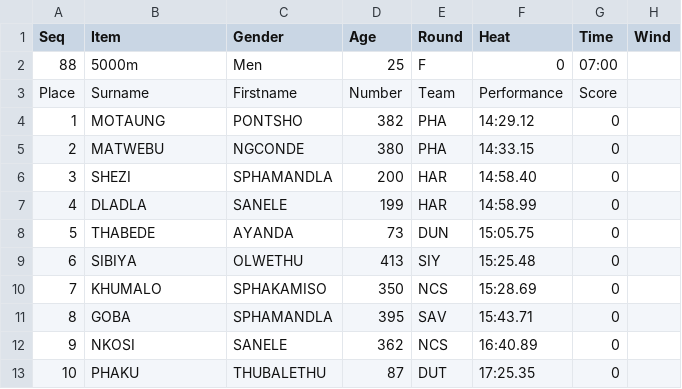
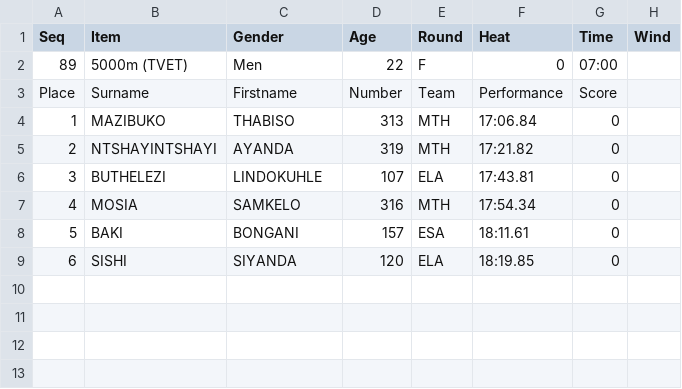
Before and after one commit to stretchinnovation/SCMAthleticResults, a CSV file: PICKUP/ResultsData.csv, drawn as a sheet.

Commit message:
Update ResultsData.csv

```diff
--- a/PICKUP/ResultsData.csv
+++ b/PICKUP/ResultsData.csv
@@ -1,13 +1,9 @@
 Seq,Item,Gender,Age,Round,Heat,Time,Wind
-88,5000m,Men,25,F,0,07:00,
+89,5000m (TVET),Men,22,F,0,07:00,
 Place,Surname,Firstname,Number,Team,Performance,Score
-1,MOTAUNG,PONTSHO,382,PHA,14:29.12,0
-2,MATWEBU,NGCONDE,380,PHA,14:33.15,0
-3,SHEZI,SPHAMANDLA,200,HAR,14:58.40,0
-4,DLADLA,SANELE,199,HAR,14:58.99,0
-5,THABEDE,AYANDA,73,DUN,15:05.75,0
-6,SIBIYA,OLWETHU,413,SIY,15:25.48,0
-7,KHUMALO,SPHAKAMISO,350,NCS,15:28.69,0
-8,GOBA,SPHAMANDLA,395,SAV,15:43.71,0
-9,NKOSI,SANELE,362,NCS,16:40.89,0
-10,PHAKU,THUBALETHU,87,DUT,17:25.35,0
+1,MAZIBUKO,THABISO,313,MTH,17:06.84,0
+2,NTSHAYINTSHAYI,AYANDA,319,MTH,17:21.82,0
+3,BUTHELEZI,LINDOKUHLE,107,ELA,17:43.81,0
+4,MOSIA,SAMKELO,316,MTH,17:54.34,0
+5,BAKI,BONGANI,157,ESA,18:11.61,0
+6,SISHI,SIYANDA,120,ELA,18:19.85,0
```
